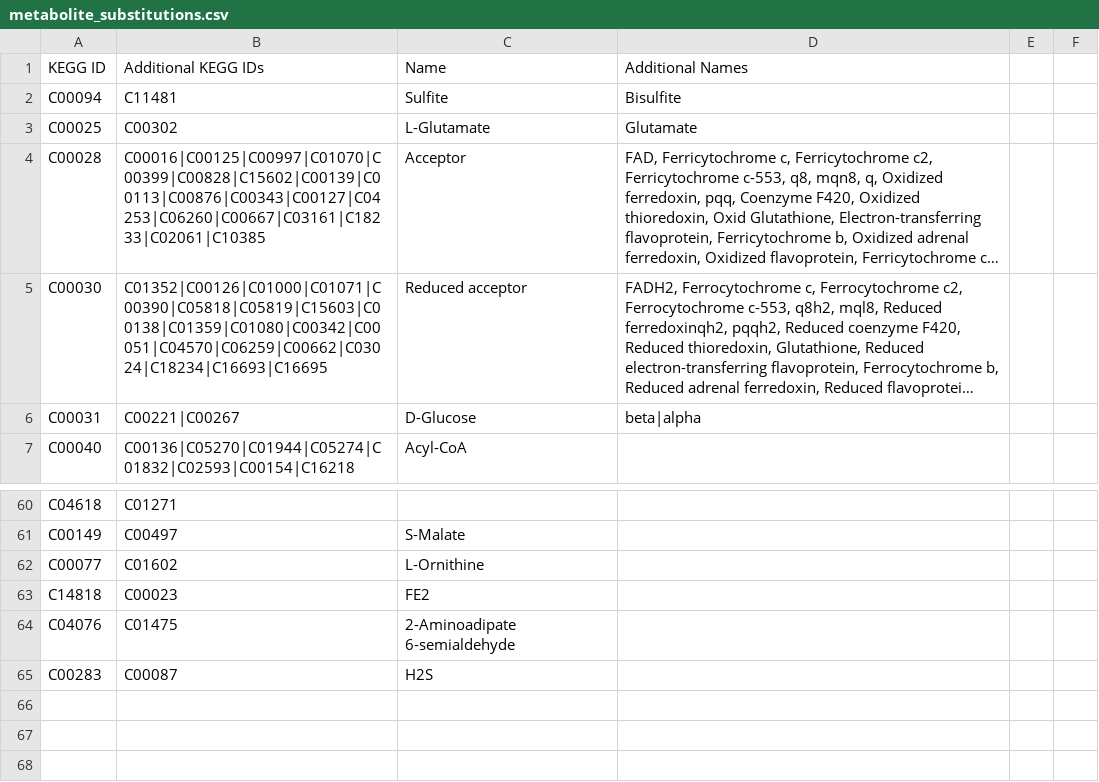
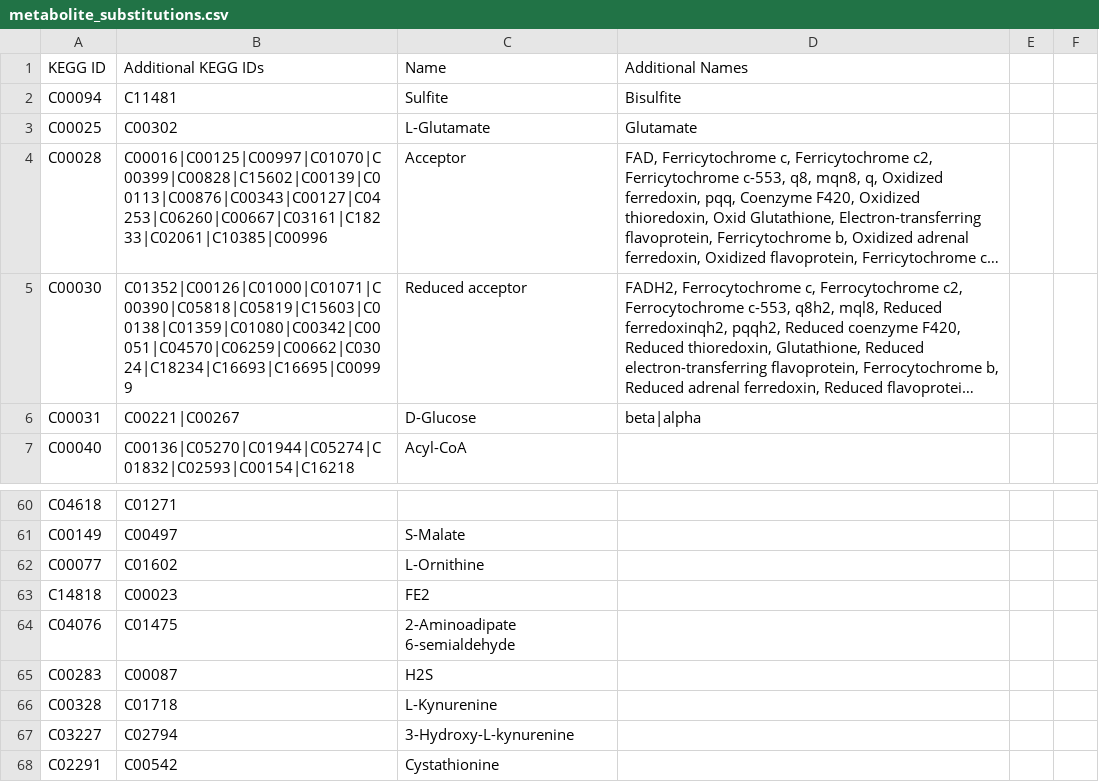
Before and after one commit to desmondlun/MOST, a CSV file: etc/visualization/metabolite_substitutions.csv, drawn as a sheet; only a part is shown, gaps mark what is left out; long unchanged cells end in …; the diff names each change by its address in the sheet, - before the commit and + after, or states it on an @@ line.

```diff
--- a/etc/visualization/metabolite_substitutions.csv
+++ b/etc/visualization/metabolite_substitutions.csv
-B4 (Additional KEGG IDs): C00016|C00125|C00997|C01070|C00399|C00828|C15602|C00139|C00113|C00876|C00343|C00127|C04253|C06260|C00667|C03161|C18233|C02061|C10385
+B4 (Additional KEGG IDs): C00016|C00125|C00997|C01070|C00399|C00828|C15602|C00139|C00113|C00876|C00343|C00127|C04253|C06260|C00667|C03161|C18233|C02061|C10385|C00996
-B5 (Additional KEGG IDs): C01352|C00126|C01000|C01071|C00390|C05818|C05819|C15603|C00138|C01359|C01080|C00342|C00051|C04570|C06259|C00662|C03024|C18234|C16693|C16695
+B5 (Additional KEGG IDs): C01352|C00126|C01000|C01071|C00390|C05818|C05819|C15603|C00138|C01359|C01080|C00342|C00051|C04570|C06259|C00662|C03024|C18234|C16693|C16695|C00999
+row 66: C00328 | C01718 | L-Kynurenine
+row 67: C03227 | C02794 | 3-Hydroxy-L-kynurenine
+row 68: C02291 | C00542 | Cystathionine
```
Also changed, not shown: etc/visualization/pathway_metabolite_positions.csv, etc/visualization/pathways_reaction_positions.csv, 2 other files.
